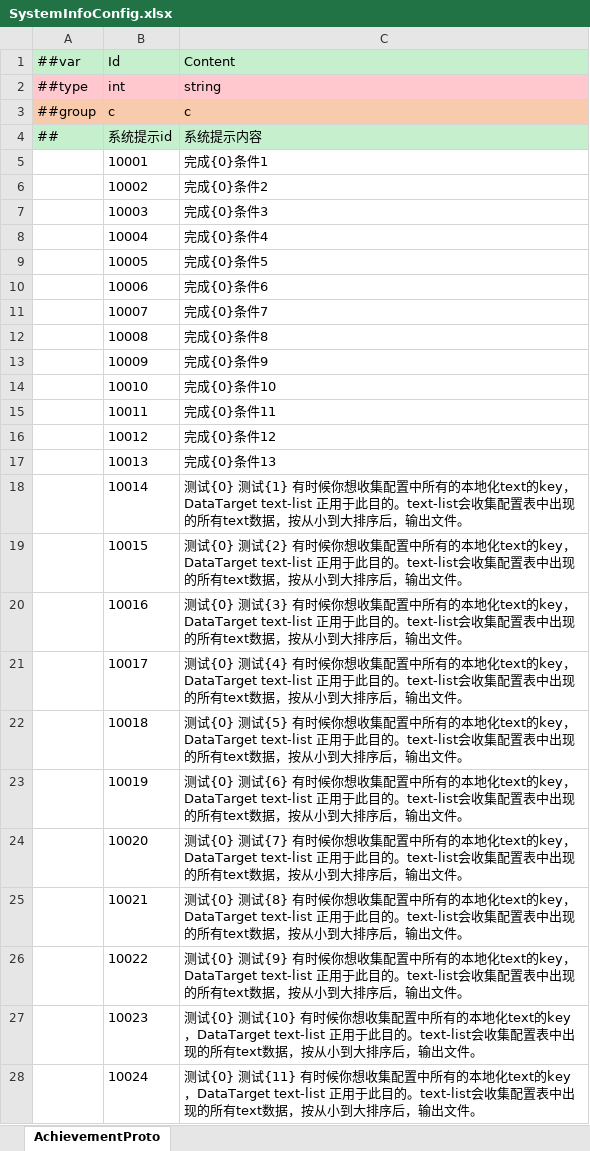
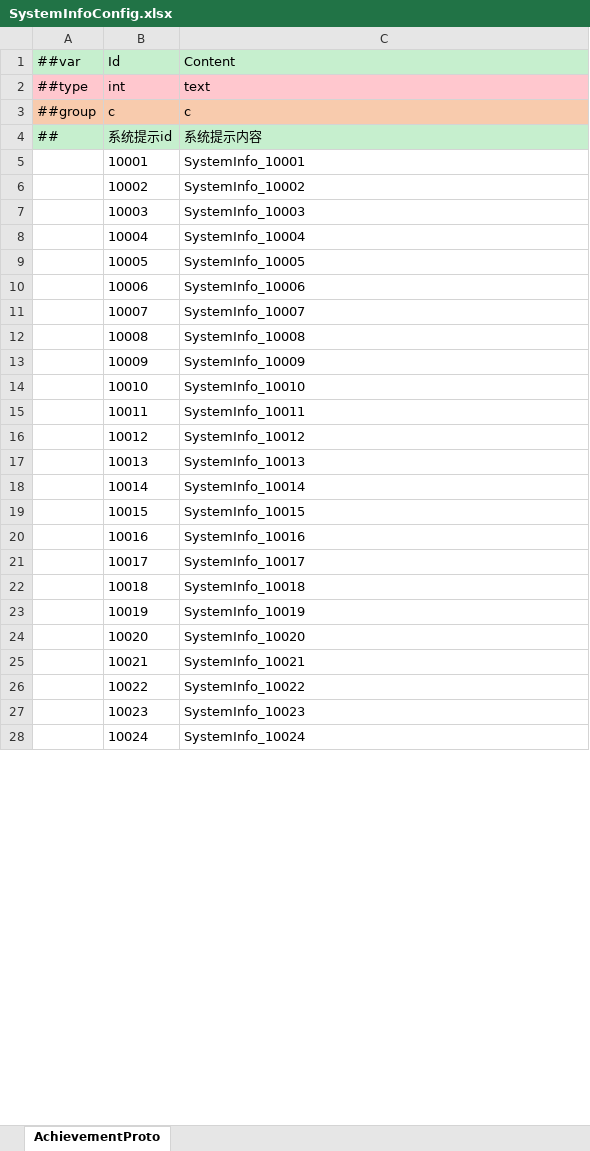
Before and after one commit to zeusyu2013/ET_Spring, an Excel workbook: Unity/Assets/Config/Excel/SystemInfoConfig.xlsx, sheet AchievementProto, drawn as a sheet; only a part is shown; values as stored, in another font and other column widths than the file's, no borders; the diff covers the shown part only; the diff names each change by its address in the sheet, - before the commit and + after, or states it on an @@ line.

```diff
--- a/Unity/Assets/Config/Excel/SystemInfoConfig.xlsx (sheet AchievementProto)
+++ b/Unity/Assets/Config/Excel/SystemInfoConfig.xlsx (sheet AchievementProto)
-C2 (Content): string
+C2 (Content): text
-C5 (Content): 完成{0}条件1
+C5 (Content): SystemInfo_10001
-C6 (Content): 完成{0}条件2
+C6 (Content): SystemInfo_10002
-C7 (Content): 完成{0}条件3
+C7 (Content): SystemInfo_10003
-C8 (Content): 完成{0}条件4
+C8 (Content): SystemInfo_10004
-C9 (Content): 完成{0}条件5
+C9 (Content): SystemInfo_10005
-C10 (Content): 完成{0}条件6
+C10 (Content): SystemInfo_10006
-C11 (Content): 完成{0}条件7
+C11 (Content): SystemInfo_10007
-C12 (Content): 完成{0}条件8
+C12 (Content): SystemInfo_10008
-C13 (Content): 完成{0}条件9
+C13 (Content): SystemInfo_10009
-C14 (Content): 完成{0}条件10
+C14 (Content): SystemInfo_10010
-C15 (Content): 完成{0}条件11
+C15 (Content): SystemInfo_10011
-C16 (Content): 完成{0}条件12
+C16 (Content): SystemInfo_10012
-C17 (Content): 完成{0}条件13
+C17 (Content): SystemInfo_10013
-C18 (Content): 测试{0} 测试{1} 有时候你想收集配置中所有的本地化text的key，DataTarget text-list 正用于此目的。text-list会收集配置表中出现的所有text数据，按从小到大排序后，输出文件。
+C18 (Content): SystemInfo_10014
-C19 (Content): 测试{0} 测试{2} 有时候你想收集配置中所有的本地化text的key，DataTarget text-list 正用于此目的。text-list会收集配置表中出现的所有text数据，按从小到大排序后，输出文件。
+C19 (Content): SystemInfo_10015
-C20 (Content): 测试{0} 测试{3} 有时候你想收集配置中所有的本地化text的key，DataTarget text-list 正用于此目的。text-list会收集配置表中出现的所有text数据，按从小到大排序后，输出文件。
+C20 (Content): SystemInfo_10016
-C21 (Content): 测试{0} 测试{4} 有时候你想收集配置中所有的本地化text的key，DataTarget text-list 正用于此目的。text-list会收集配置表中出现的所有text数据，按从小到大排序后，输出文件。
+C21 (Content): SystemInfo_10017
-C22 (Content): 测试{0} 测试{5} 有时候你想收集配置中所有的本地化text的key，DataTarget text-list 正用于此目的。text-list会收集配置表中出现的所有text数据，按从小到大排序后，输出文件。
+C22 (Content): SystemInfo_10018
-C23 (Content): 测试{0} 测试{6} 有时候你想收集配置中所有的本地化text的key，DataTarget text-list 正用于此目的。text-list会收集配置表中出现的所有text数据，按从小到大排序后，输出文件。
+C23 (Content): SystemInfo_10019
-C24 (Content): 测试{0} 测试{7} 有时候你想收集配置中所有的本地化text的key，DataTarget text-list 正用于此目的。text-list会收集配置表中出现的所有text数据，按从小到大排序后，输出文件。
+C24 (Content): SystemInfo_10020
-C25 (Content): 测试{0} 测试{8} 有时候你想收集配置中所有的本地化text的key，DataTarget text-list 正用于此目的。text-list会收集配置表中出现的所有text数据，按从小到大排序后，输出文件。
+C25 (Content): SystemInfo_10021
-C26 (Content): 测试{0} 测试{9} 有时候你想收集配置中所有的本地化text的key，DataTarget text-list 正用于此目的。text-list会收集配置表中出现的所有text数据，按从小到大排序后，输出文件。
+C26 (Content): SystemInfo_10022
-C27 (Content): 测试{0} 测试{10} 有时候你想收集配置中所有的本地化text的key，DataTarget text-list 正用于此目的。text-list会收集配置表中出现的所有text数据，按从小到大排序后，输出文件。
+C27 (Content): SystemInfo_10023
-C28 (Content): 测试{0} 测试{11} 有时候你想收集配置中所有的本地化text的key，DataTarget text-list 正用于此目的。text-list会收集配置表中出现的所有text数据，按从小到大排序后，输出文件。
+C28 (Content): SystemInfo_10024
```
Also changed, not shown: 298 edited cells elsewhere in this sheet, Unity/Assets/Config/Excel/AchievementConfig.xlsx, Unity/Assets/Config/Excel/ItemConfig.xlsx, 49 other files.
